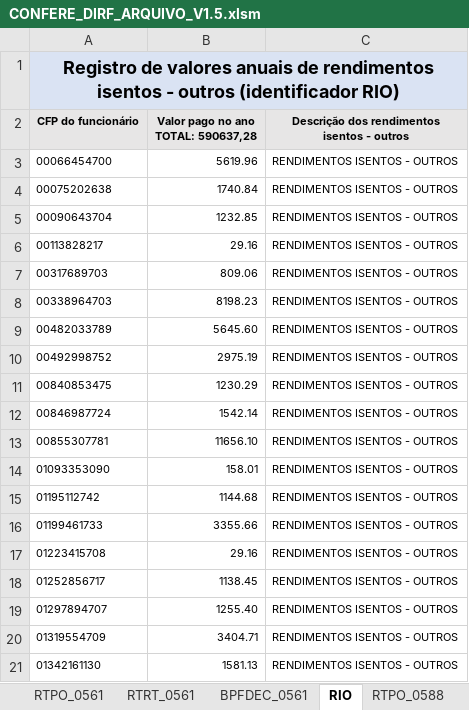
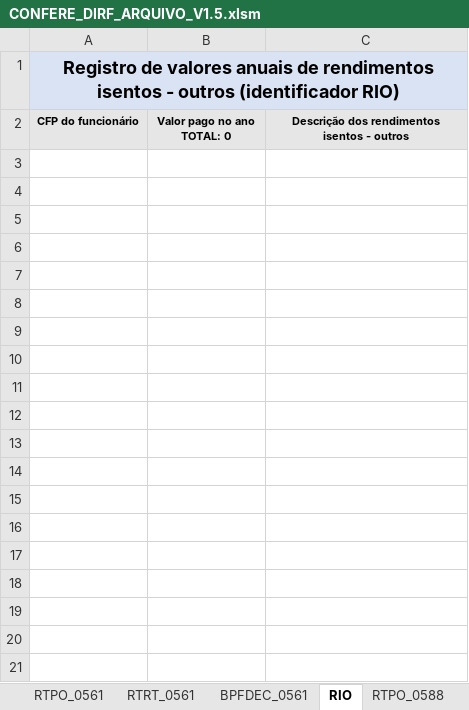
Before and after one commit to GersonAmarante/Planilhas, an Excel workbook: CONFERE_DIRF_ARQUIVO_V1.5.xlsm, sheet RIO, drawn as a sheet; only a part is shown; values as stored, in another font and other column widths than the file's, no borders; ↵ is a line break in a cell; the diff covers the shown part only; the diff names each change by its address in the sheet, - before the commit and + after, or states it on an @@ line.

```diff
--- a/CONFERE_DIRF_ARQUIVO_V1.5.xlsm (sheet RIO)
+++ b/CONFERE_DIRF_ARQUIVO_V1.5.xlsm (sheet RIO)
-B2: Valor pago no ano ↵ TOTAL: 590637,28
+B2: Valor pago no ano ↵ TOTAL: 0
-row 3: 00066454700 | 5619.96 | RENDIMENTOS ISENTOS - OUTROS
-row 4: 00075202638 | 1740.84 | RENDIMENTOS ISENTOS - OUTROS
-row 5: 00090643704 | 1232.85 | RENDIMENTOS ISENTOS - OUTROS
-row 6: 00113828217 | 29.16 | RENDIMENTOS ISENTOS - OUTROS
-row 7: 00317689703 | 809.06 | RENDIMENTOS ISENTOS - OUTROS
-row 8: 00338964703 | 8198.23 | RENDIMENTOS ISENTOS - OUTROS
-row 9: 00482033789 | 5645.60 | RENDIMENTOS ISENTOS - OUTROS
-row 10: 00492998752 | 2975.19 | RENDIMENTOS ISENTOS - OUTROS
-row 11: 00840853475 | 1230.29 | RENDIMENTOS ISENTOS - OUTROS
-row 12: 00846987724 | 1542.14 | RENDIMENTOS ISENTOS - OUTROS
-row 13: 00855307781 | 11656.10 | RENDIMENTOS ISENTOS - OUTROS
-row 14: 01093353090 | 158.01 | RENDIMENTOS ISENTOS - OUTROS
-row 15: 01195112742 | 1144.68 | RENDIMENTOS ISENTOS - OUTROS
-row 16: 01199461733 | 3355.66 | RENDIMENTOS ISENTOS - OUTROS
-row 17: 01223415708 | 29.16 | RENDIMENTOS ISENTOS - OUTROS
-row 18: 01252856717 | 1138.45 | RENDIMENTOS ISENTOS - OUTROS
-row 19: 01297894707 | 1255.40 | RENDIMENTOS ISENTOS - OUTROS
-row 20: 01319554709 | 3404.71 | RENDIMENTOS ISENTOS - OUTROS
-row 21: 01342161130 | 1581.13 | RENDIMENTOS ISENTOS - OUTROS
```
Also changed, not shown: 211 removed rows elsewhere in this sheet, sheet RTRT_0561, sheet RTPO_0561, sheet RTIRF_0561, sheet RTDP_0561, sheet RIL96, sheet BPFDEC_0561, 11 more sheets, hidden cells.
